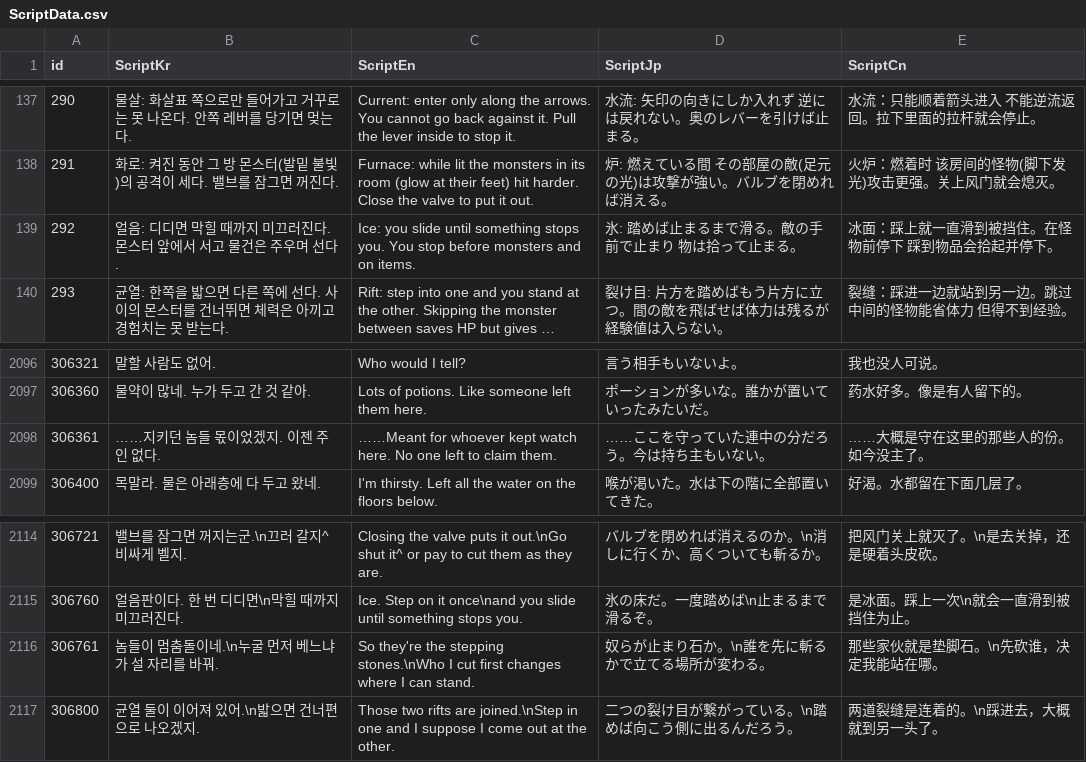
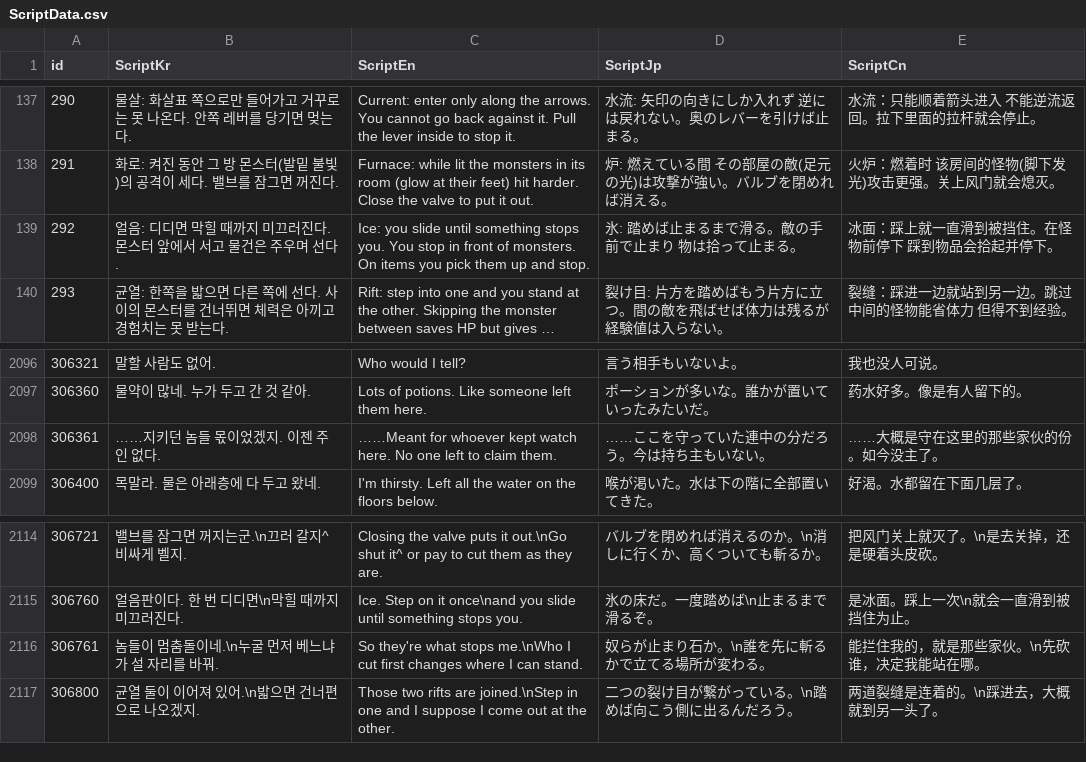
Before and after one commit to IO-DOG/TheSword, a CSV file: Assets/@Resources/Data/Excel/ScriptData.csv, drawn as a sheet; only a part is shown, gaps mark what is left out; long unchanged cells end in …; the diff names each change by its address in the sheet, - before the commit and + after, or states it on an @@ line.

```diff
--- a/Assets/@Resources/Data/Excel/ScriptData.csv
+++ b/Assets/@Resources/Data/Excel/ScriptData.csv
-C139 (ScriptEn): …You stop before monsters and on items.
+C139 (ScriptEn): …You stop in front of monsters. On items you pick them up and stop.
-E2098 (ScriptCn): ……大概是守在这里的那些人的份。如今没主了。
+E2098 (ScriptCn): ……大概是守在这里的那些家伙的份。如今没主了。
-C2116 (ScriptEn): So they're the stepping stones.\nWho I cut…
+C2116 (ScriptEn): So they're what stops me.\nWho I cut…
-E2116 (ScriptCn): 那些家伙就是垫脚石。\n先砍谁，决定我能站在哪。
+E2116 (ScriptCn): 能拦住我的，就是那些家伙。\n先砍谁，决定我能站在哪。
```
Also changed, not shown: 6 other files.
